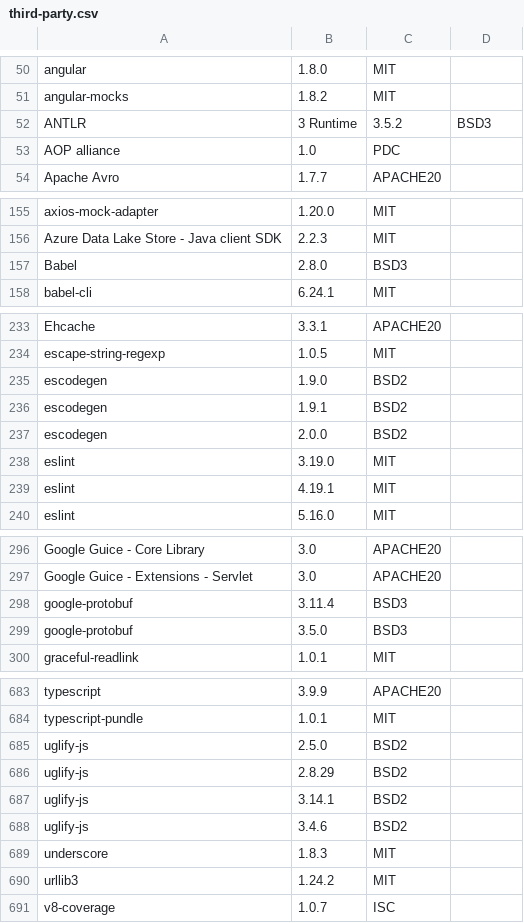
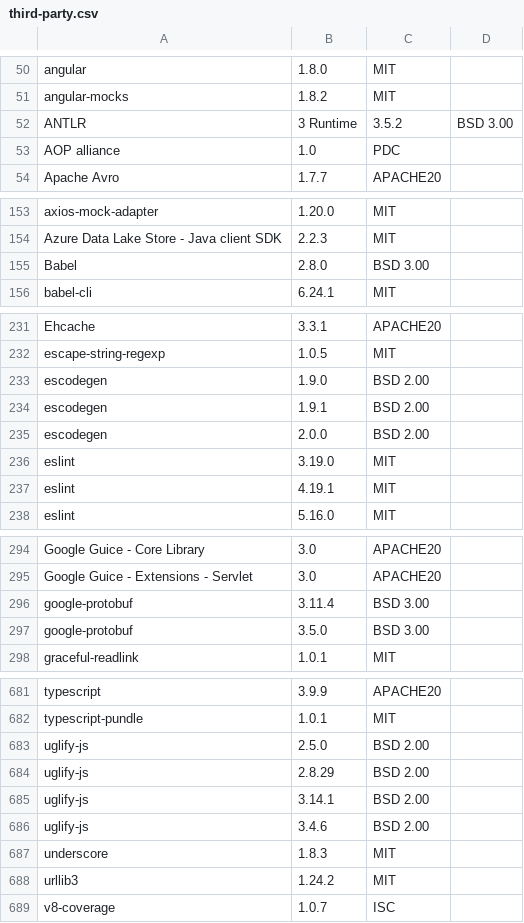
Before and after one commit to teresakillmond/thoughtspot-docs, a CSV file: software/modules/ROOT/attachments/third-party.csv, drawn as a sheet; only a part is shown, gaps mark what is left out; the diff covers the shown part only.

```diff
--- a/software/modules/ROOT/attachments/third-party.csv
+++ b/software/modules/ROOT/attachments/third-party.csv
@@ -52 +52 @@ angular-mocks,1.8.2,MIT
-ANTLR,3 Runtime,3.5.2,BSD3
+ANTLR,3 Runtime,3.5.2,BSD 3.00
@@ -157 +155 @@ Azure Data Lake Store - Java client SDK,2.2.3,MIT
-Babel,2.8.0,BSD3
+Babel,2.8.0,BSD 3.00,
@@ -235,3 +233,3 @@ escape-string-regexp,1.0.5,MIT
-escodegen,1.9.0,BSD2
-escodegen,1.9.1,BSD2
-escodegen,2.0.0,BSD2
+escodegen,1.9.0,BSD 2.00,
+escodegen,1.9.1,BSD 2.00,
+escodegen,2.0.0,BSD 2.00,
@@ -298,2 +296,2 @@ Google Guice - Extensions - Servlet,3.0,APACHE20
-google-protobuf,3.11.4,BSD3
-google-protobuf,3.5.0,BSD3
+google-protobuf,3.11.4,BSD 3.00,
+google-protobuf,3.5.0,BSD 3.00,
@@ -685,4 +683,4 @@ typescript-pundle,1.0.1,MIT
-uglify-js,2.5.0,BSD2
-uglify-js,2.8.29,BSD2
-uglify-js,3.14.1,BSD2
-uglify-js,3.4.6,BSD2
+uglify-js,2.5.0,BSD 2.00,
+uglify-js,2.8.29,BSD 2.00,
+uglify-js,3.14.1,BSD 2.00,
+uglify-js,3.4.6,BSD 2.00,
```
Also changed, not shown: 2 removed rows and 36 edited cells elsewhere in this file, 5 other files.
